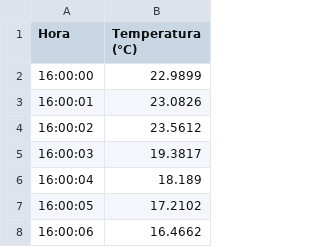
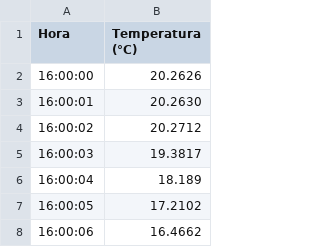
Before and after one commit to Dfernandezrtec/Termo, a CSV file: Temp_SABO_2.csv, drawn as a sheet; only a part is shown.

Commit message:
Temp_SABO_2.csv

```diff
--- a/Temp_SABO_2.csv
+++ b/Temp_SABO_2.csv
@@ -1,5 +1,5 @@
 Hora,Temperatura (°C)
-16:00:00,22.9899
-16:00:01,23.0826
-16:00:02,23.5612
+16:00:00,20.2626
+16:00:01,20.2630
+16:00:02,20.2712
 16:00:03,19.3817
```
